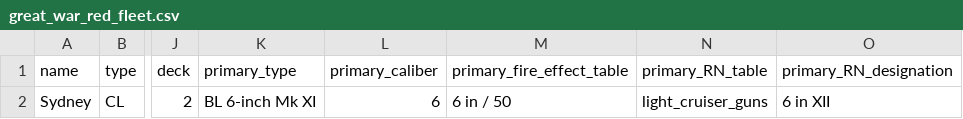
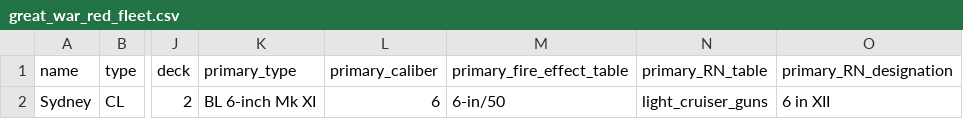
Before and after one commit to doolanshire/Combat-Models, a CSV file: instructions_1921/fleets/great_war_red_fleet.csv, drawn as a sheet; only a part is shown, gaps mark what is left out; the diff names each change by its address in the sheet, - before the commit and + after, or states it on an @@ line.

```diff
--- a/instructions_1921/fleets/great_war_red_fleet.csv
+++ b/instructions_1921/fleets/great_war_red_fleet.csv
-M2 (primary_fire_effect_table): 6 in / 50
+M2 (primary_fire_effect_table): 6-in/50
```
Also changed, not shown: instructions_1921/fleets/great_war_black_fleet.csv, 2 other files.
